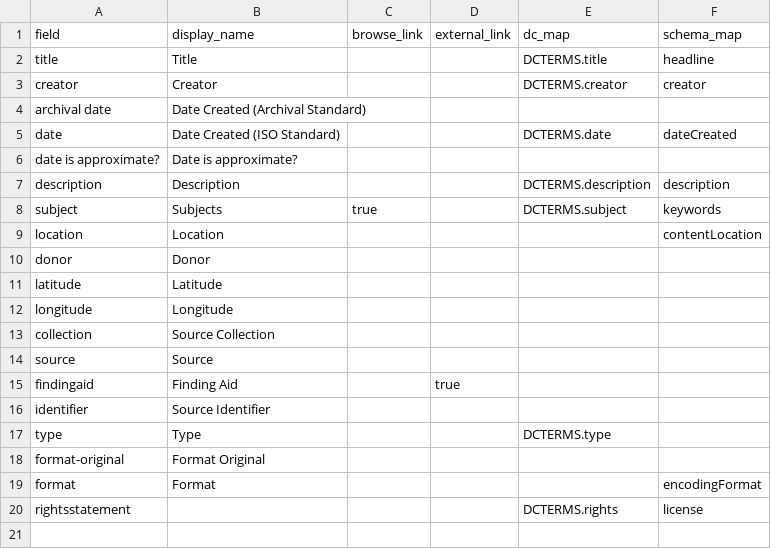
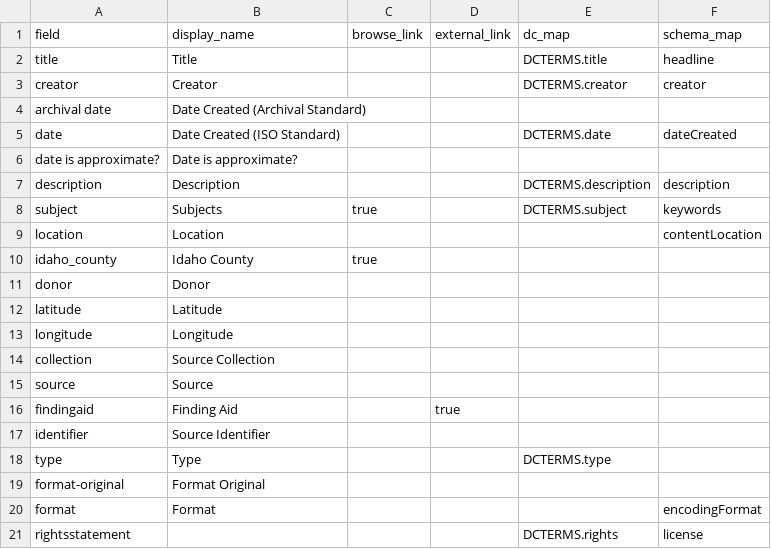
Before and after one commit to uidaholib/base-digital-collections-template, a CSV file: _data/config-metadata.csv, drawn as a sheet.

Commit message:
add idaho_county metadata field

```diff
--- a/_data/config-metadata.csv
+++ b/_data/config-metadata.csv
@@ -9,2 +9,3 @@ subject,Subjects,true,,DCTERMS.subject,keywords
 location,Location,,,,contentLocation
+idaho_county,Idaho County,true,,,,
 donor,Donor
```
Also changed, not shown: 1 other file.
